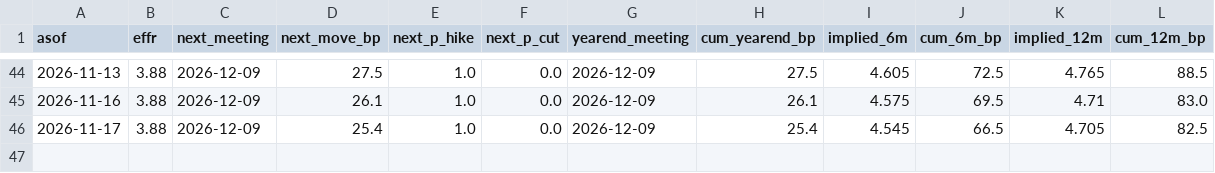
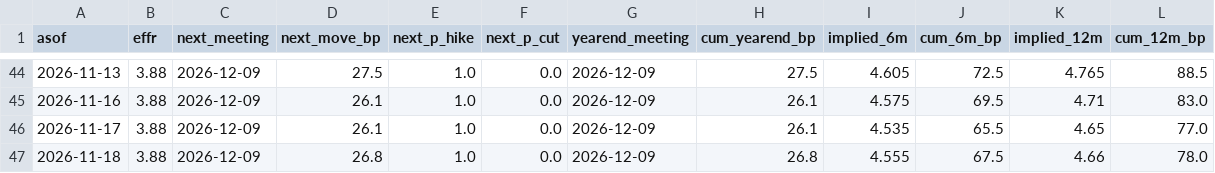
Before and after one commit to henrylin1009/us-rates-monitor, a CSV file: docs/data/fed_summary.csv, drawn as a sheet; only a part is shown, gaps mark what is left out.

```diff
--- a/docs/data/fed_summary.csv
+++ b/docs/data/fed_summary.csv
@@ -45,2 +45,3 @@ asof,effr,next_meeting,next_move_bp,next_p_hike,next_p_cut,yearend_meeting,cum_y
 2026-11-16,3.88,2026-12-09,26.1,1.0,0.0,2026-12-09,26.1,4.575,69.5,4.71,83.0
-2026-11-17,3.88,2026-12-09,25.4,1.0,0.0,2026-12-09,25.4,4.545,66.5,4.705,82.5
+2026-11-17,3.88,2026-12-09,26.1,1.0,0.0,2026-12-09,26.1,4.535,65.5,4.65,77.0
+2026-11-18,3.88,2026-12-09,26.8,1.0,0.0,2026-12-09,26.8,4.555,67.5,4.66,78.0
```
Also changed, not shown: docs/data/fed_path.csv, docs/data/fed_path_sr3.csv, 13 other files.
